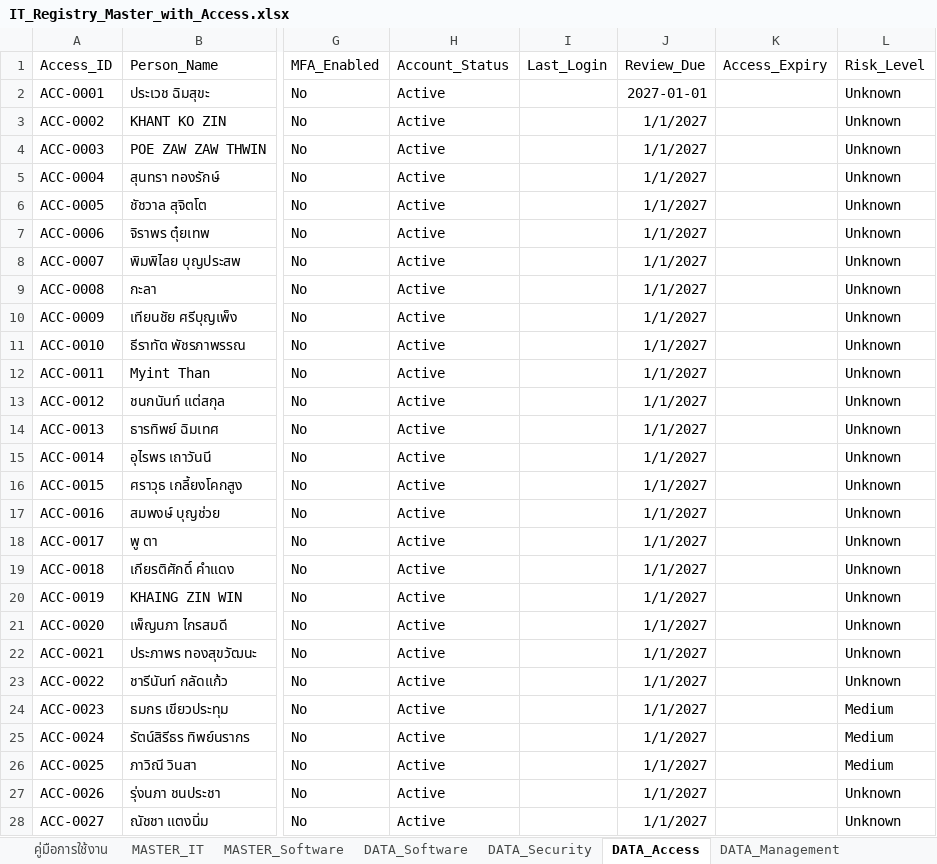
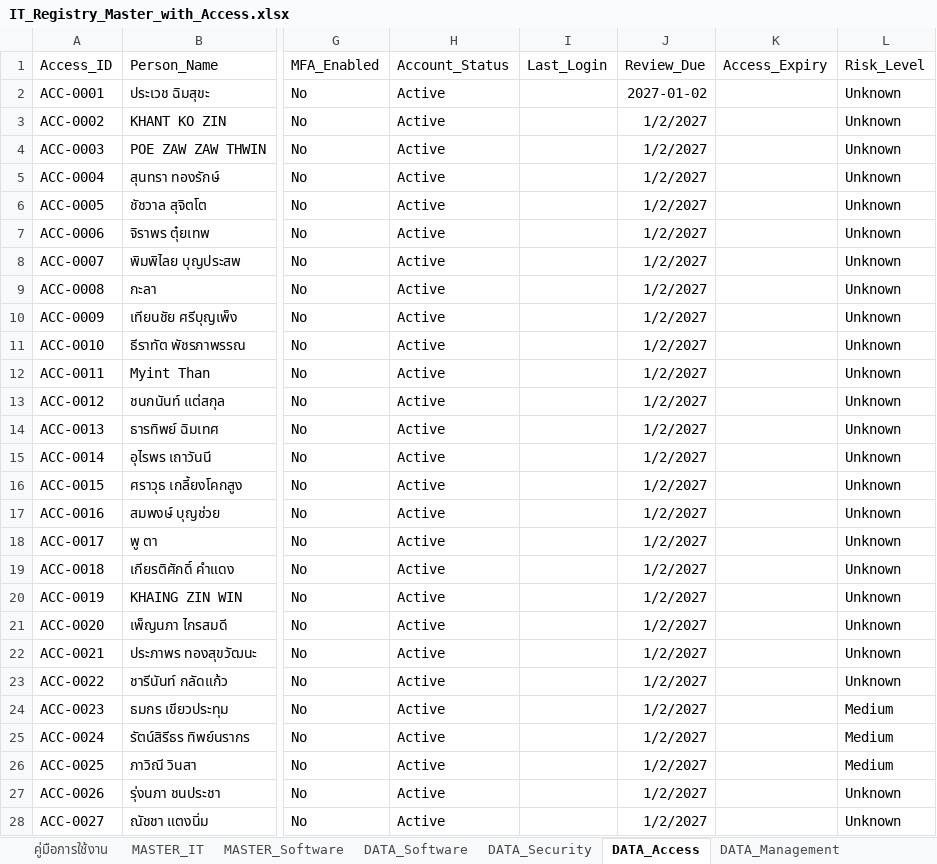
Before and after one commit to IT-htg/Executive, an Excel workbook: IT_Registry_Master_with_Access.xlsx, sheet DATA_Access, drawn as a sheet; only a part is shown, gaps mark what is left out; values as stored, in another font and other column widths than the file's, no borders; charts and pictures not drawn; the diff covers the shown part only; the diff names each change by its address in the sheet, - before the commit and + after, or states it on an @@ line.

Commit message:
Auto-update dashboard data 2026-10-04 09:46

```diff
--- a/IT_Registry_Master_with_Access.xlsx (sheet DATA_Access)
+++ b/IT_Registry_Master_with_Access.xlsx (sheet DATA_Access)
-J2 (Review_Due): 2027-01-01
+J2 (Review_Due): 2027-01-02
-J3:J28 (Review_Due): 1/1/2027
+J3:J28 (Review_Due): 1/2/2027
```
Also changed, not shown: 64 edited cells elsewhere in this sheet.
